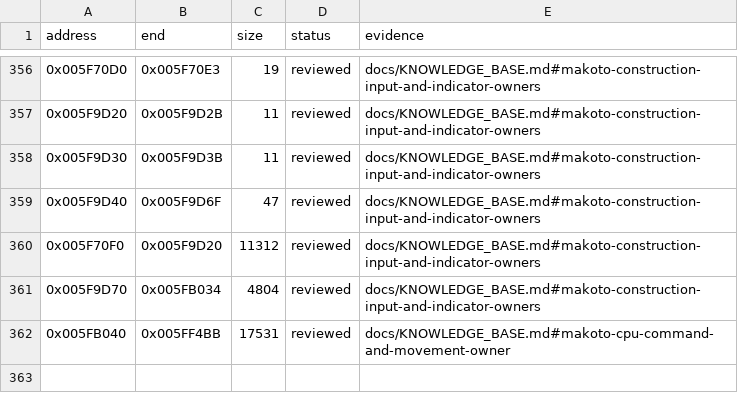
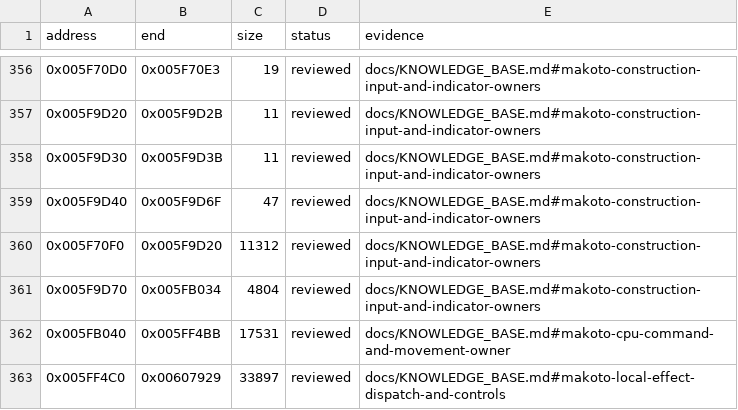
Before and after one commit to N0zoM1z0/Eternal-Fighter-Zero, a CSV file: config/function-boundaries.csv, drawn as a sheet; only a part is shown, gaps mark what is left out.

```diff
--- a/config/function-boundaries.csv
+++ b/config/function-boundaries.csv
@@ -362 +362,2 @@ address,end,size,status,evidence
 0x005FB040,0x005FF4BB,17531,reviewed,docs/KNOWLEDGE_BASE.md#makoto-cpu-command-and-movement-owner
+0x005FF4C0,0x00607929,33897,reviewed,docs/KNOWLEDGE_BASE.md#makoto-local-effect-dispatch-and-controls
```
Also changed, not shown: config/function-origins.csv, config/implemented.csv, 12 other files.
